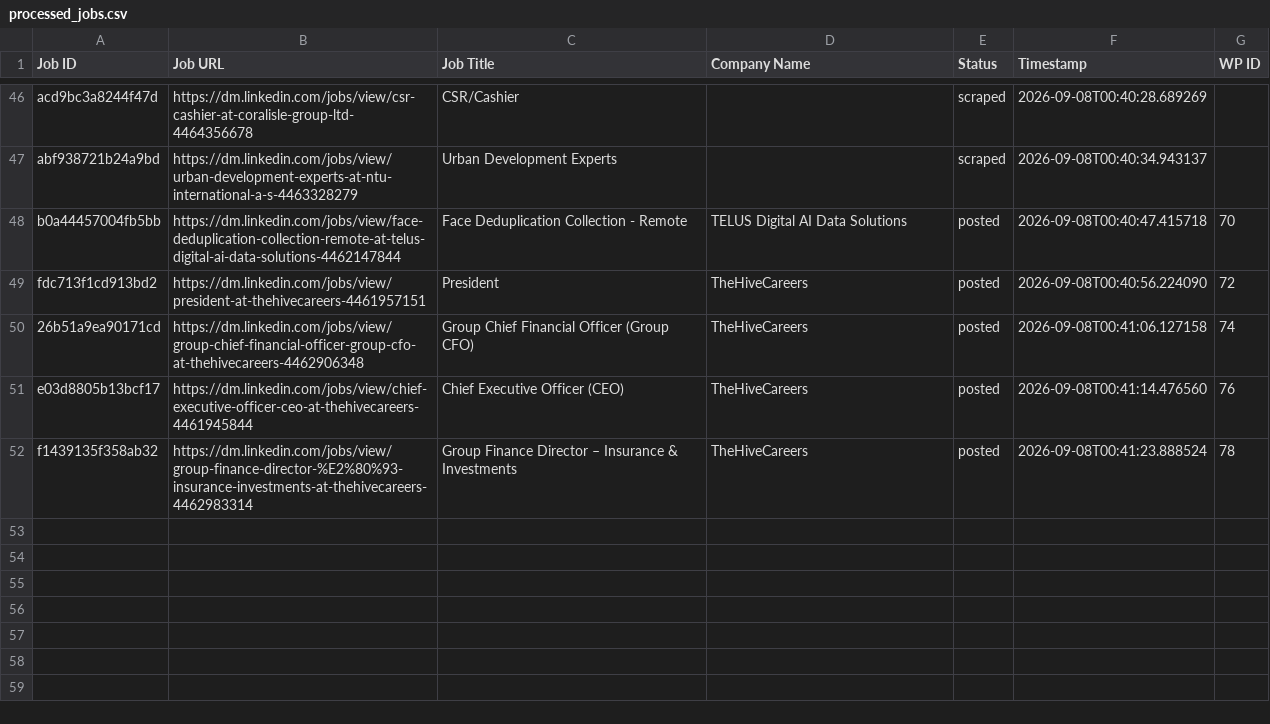
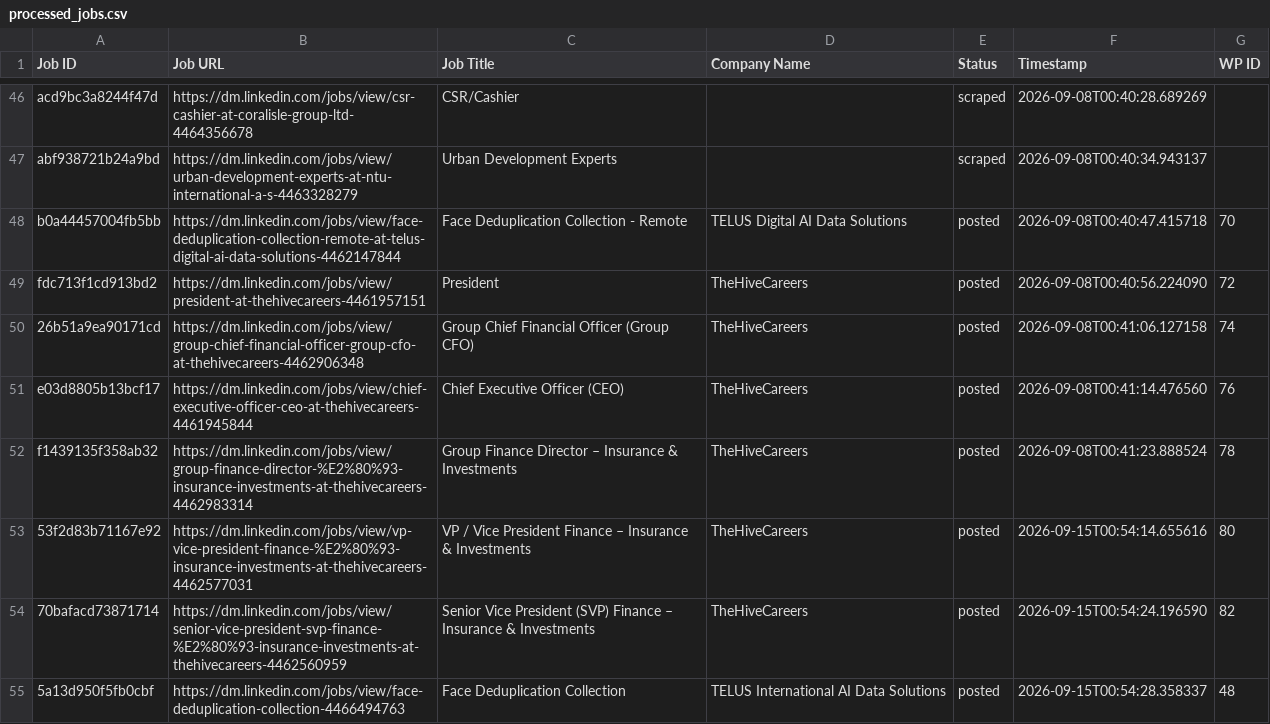
Before and after one commit to vindoky/dm, a CSV file: processed_jobs.csv, drawn as a sheet; only a part is shown, gaps mark what is left out; the diff names each change by its address in the sheet, - before the commit and + after, or states it on an @@ line.

```diff
--- a/processed_jobs.csv
+++ b/processed_jobs.csv
+row 53: 53f2d83b71167e92 | https://dm.linkedin.com/jobs/view/vp-vice-president-finance-%E2%80%93-insurance-investments-at-thehivecareers-4462577031 | VP / Vice President Finance – Insurance & Investments | TheHiveCareers | posted | 2026-09-15T00:54:14.655616 | 80
+row 54: 70bafacd73871714 | https://dm.linkedin.com/jobs/view/senior-vice-president-svp-finance-%E2%80%93-insurance-investments-at-thehivecareers-4462560959 | Senior Vice President (SVP) Finance – Insurance & Investments | TheHiveCareers | posted | 2026-09-15T00:54:24.196590 | 82
+row 55: 5a13d950f5fb0cbf | https://dm.linkedin.com/jobs/view/face-deduplication-collection-4466494763 | Face Deduplication Collection | TELUS International AI Data Solutions | posted | 2026-09-15T00:54:28.358337 | 48
```
